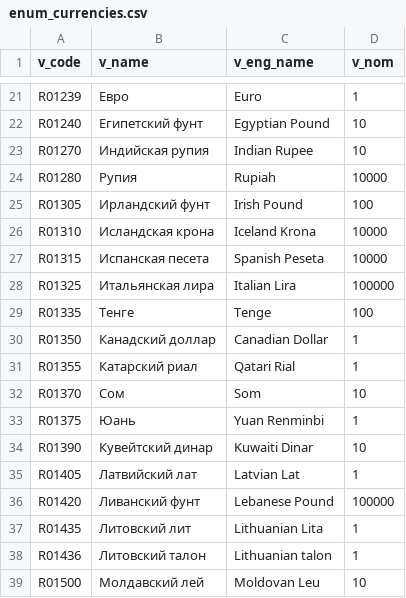
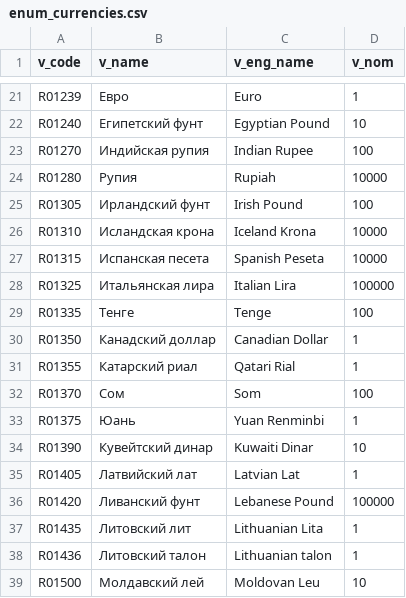
Before and after one commit to RaoulDuke337/data_analysis_portfoio, a CSV file: bi_development/dashboards/cbr_currencies/enum_currencies.csv, drawn as a sheet; only a part is shown, gaps mark what is left out.

```diff
--- a/bi_development/dashboards/cbr_currencies/enum_currencies.csv
+++ b/bi_development/dashboards/cbr_currencies/enum_currencies.csv
@@ -22,3 +22,3 @@ R01239;Евро;Euro;1
 R01240;Египетский фунт;Egyptian Pound;10
-R01270;Индийская рупия;Indian Rupee;10
+R01270;Индийская рупия;Indian Rupee;100
 R01280;Рупия;Rupiah;10000
@@ -31,3 +31,3 @@ R01350;Канадский доллар;Canadian Dollar;1
 R01355;Катарский риал;Qatari Rial;1
-R01370;Сом;Som;10
+R01370;Сом;Som;100
 R01375;Юань;Yuan Renminbi;1
```
Also changed, not shown: 4 other files.
